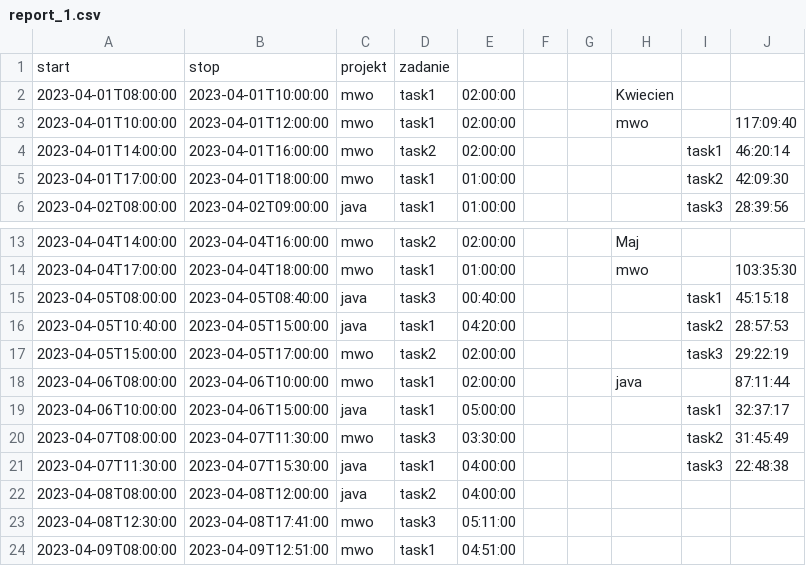
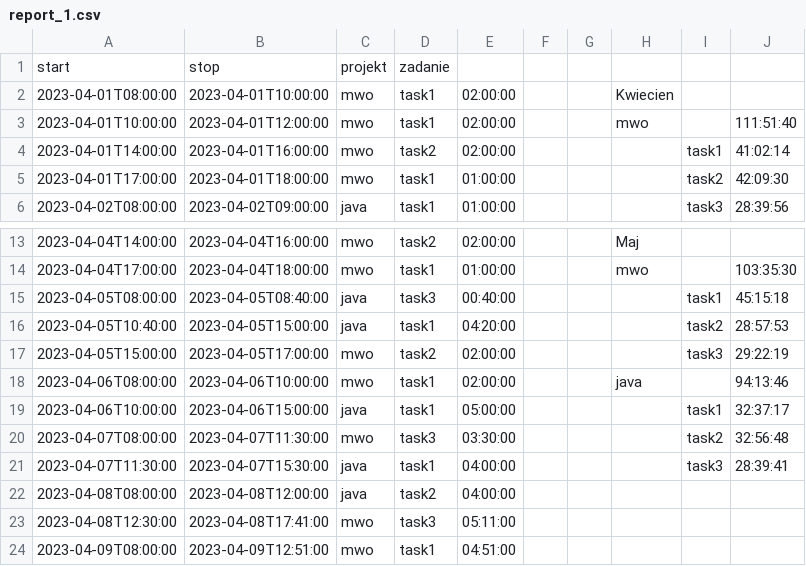
Before and after one commit to koliberokapi/worktimer, a CSV file: datasource/report_1.csv, drawn as a sheet; only a part is shown, gaps mark what is left out.

Commit message:
#39 poprawienie błędnego wyliczenia czasu pracy w miesiacu

```diff
--- a/datasource/report_1.csv
+++ b/datasource/report_1.csv
@@ -2,4 +2,4 @@ start,stop,projekt,zadanie,,,,,,
 2023-04-01T08:00:00,2023-04-01T10:00:00,mwo,task1,02:00:00,,,Kwiecien,,
-2023-04-01T10:00:00,2023-04-01T12:00:00,mwo,task1,02:00:00,,,mwo,,117:09:40
-2023-04-01T14:00:00,2023-04-01T16:00:00,mwo,task2,02:00:00,,,,task1,46:20:14
+2023-04-01T10:00:00,2023-04-01T12:00:00,mwo,task1,02:00:00,,,mwo,,111:51:40
+2023-04-01T14:00:00,2023-04-01T16:00:00,mwo,task2,02:00:00,,,,task1,41:02:14
 2023-04-01T17:00:00,2023-04-01T18:00:00,mwo,task1,01:00:00,,,,task2,42:09:30
@@ -17,6 +17,6 @@ start,stop,projekt,zadanie,,,,,,
 2023-04-05T15:00:00,2023-04-05T17:00:00,mwo,task2,02:00:00,,,,task3,29:22:19
-2023-04-06T08:00:00,2023-04-06T10:00:00,mwo,task1,02:00:00,,,java,,87:11:44
+2023-04-06T08:00:00,2023-04-06T10:00:00,mwo,task1,02:00:00,,,java,,94:13:46
 2023-04-06T10:00:00,2023-04-06T15:00:00,java,task1,05:00:00,,,,task1,32:37:17
-2023-04-07T08:00:00,2023-04-07T11:30:00,mwo,task3,03:30:00,,,,task2,31:45:49
-2023-04-07T11:30:00,2023-04-07T15:30:00,java,task1,04:00:00,,,,task3,22:48:38
+2023-04-07T08:00:00,2023-04-07T11:30:00,mwo,task3,03:30:00,,,,task2,32:56:48
+2023-04-07T11:30:00,2023-04-07T15:30:00,java,task1,04:00:00,,,,task3,28:39:41
 2023-04-08T08:00:00,2023-04-08T12:00:00,java,task2,04:00:00,,,,,
```
